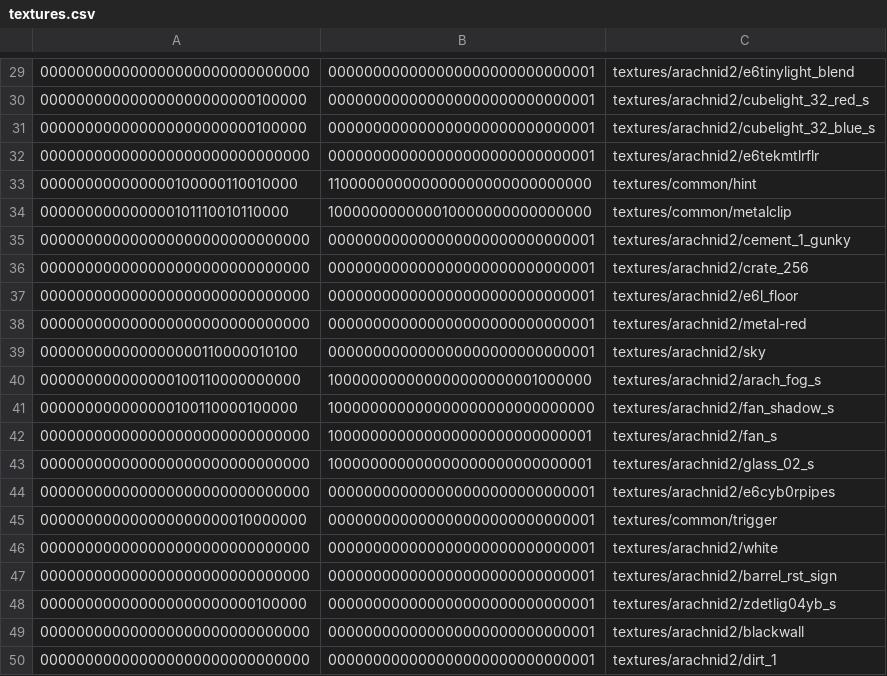
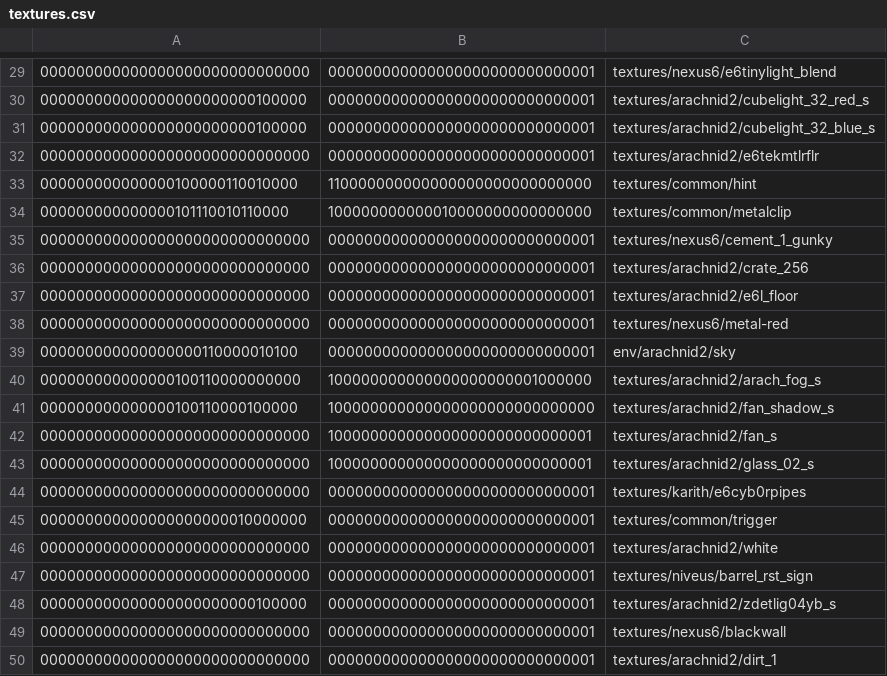
Before and after one commit to InterstellarOasis/map-arachnid2_src.dpkdir, a CSV file: maps/arachnid2.bspdir/textures.csv, drawn as a sheet; only a part is shown, gaps mark what is left out; the diff covers the shown part only.

Commit message:
deduplicate texture paths in bspdir textures lump

```diff
--- a/maps/arachnid2.bspdir/textures.csv
+++ b/maps/arachnid2.bspdir/textures.csv
@@ -29,2 +29,2 @@
-000000000000000000000000000000,000000000000000000000000000001,textures/arachnid2/e6tinylight_blend
+000000000000000000000000000000,000000000000000000000000000001,textures/nexus6/e6tinylight_blend
 000000000000000000000000100000,000000000000000000000000000001,textures/arachnid2/cubelight_32_red_s
@@ -34,7 +34,7 @@
 000000000000000101110010110000,100000000000010000000000000000,textures/common/metalclip
-000000000000000000000000000000,000000000000000000000000000001,textures/arachnid2/cement_1_gunky
+000000000000000000000000000000,000000000000000000000000000001,textures/nexus6/cement_1_gunky
 000000000000000000000000000000,000000000000000000000000000001,textures/arachnid2/crate_256
 000000000000000000000000000000,000000000000000000000000000001,textures/arachnid2/e6l_floor
-000000000000000000000000000000,000000000000000000000000000001,textures/arachnid2/metal-red
-000000000000000000110000010100,000000000000000000000000000001,textures/arachnid2/sky
+000000000000000000000000000000,000000000000000000000000000001,textures/nexus6/metal-red
+000000000000000000110000010100,000000000000000000000000000001,env/arachnid2/sky
 000000000000000100110000000000,100000000000000000000001000000,textures/arachnid2/arach_fog_s
@@ -43,8 +43,8 @@
 000000000000000000000000000000,100000000000000000000000000001,textures/arachnid2/glass_02_s
-000000000000000000000000000000,000000000000000000000000000001,textures/arachnid2/e6cyb0rpipes
+000000000000000000000000000000,000000000000000000000000000001,textures/karith/e6cyb0rpipes
 000000000000000000000010000000,000000000000000000000000000001,textures/common/trigger
 000000000000000000000000000000,000000000000000000000000000001,textures/arachnid2/white
-000000000000000000000000000000,000000000000000000000000000001,textures/arachnid2/barrel_rst_sign
+000000000000000000000000000000,000000000000000000000000000001,textures/niveus/barrel_rst_sign
 000000000000000000000000100000,000000000000000000000000000001,textures/arachnid2/zdetlig04yb_s
-000000000000000000000000000000,000000000000000000000000000001,textures/arachnid2/blackwall
+000000000000000000000000000000,000000000000000000000000000001,textures/nexus6/blackwall
 000000000000000000000000000000,000000000000000000000000000001,textures/arachnid2/dirt_1
```
Also changed, not shown: 15 edited cells elsewhere in this file.
